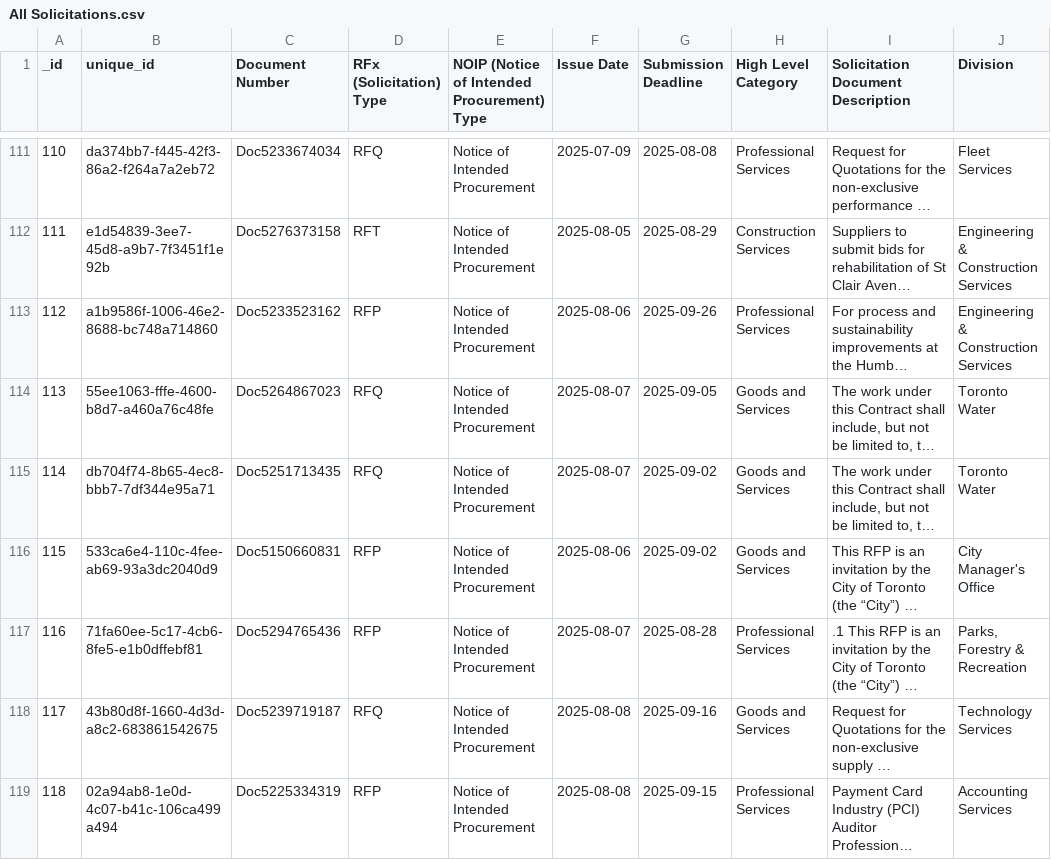
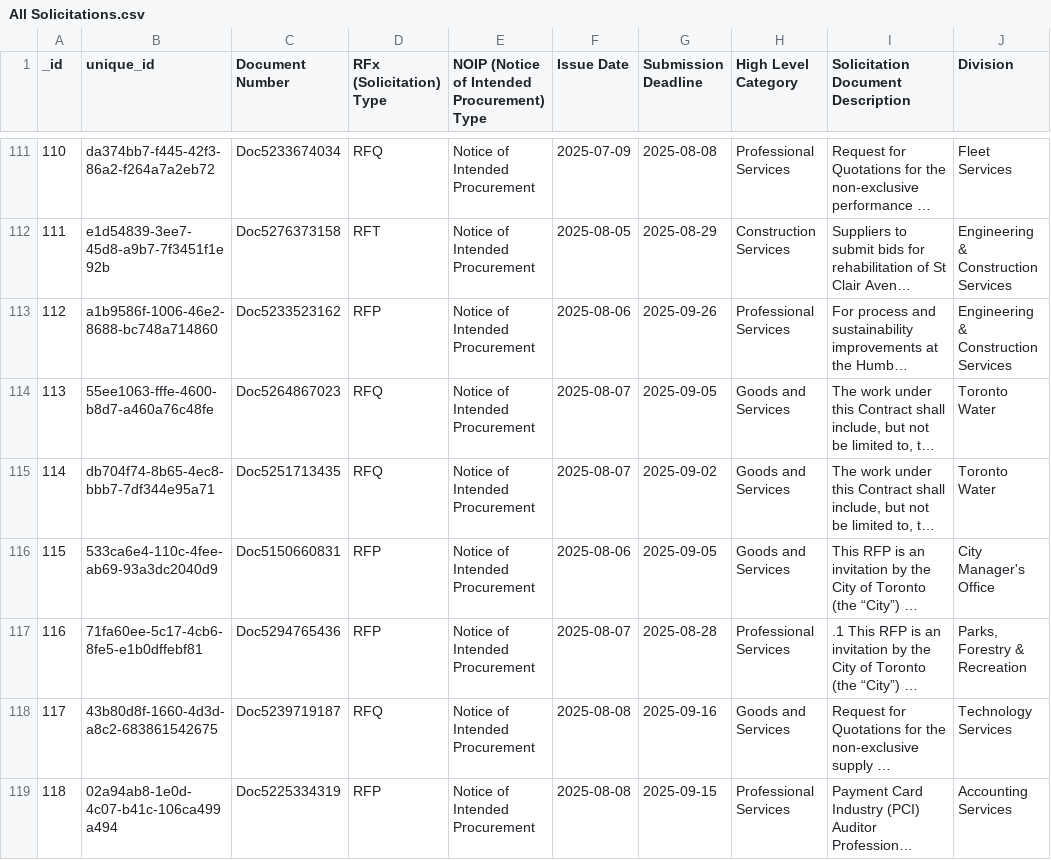
Before and after one commit to RamVasuthevan/city-of-toronto-contracts-data, a CSV file: All Solicitations.csv, drawn as a sheet; only a part is shown, gaps mark what is left out; long unchanged cells end in …; the diff names each change by its address in the sheet, - before the commit and + after, or states it on an @@ line.

```diff
--- a/All Solicitations.csv
+++ b/All Solicitations.csv
-G116 (Submission Deadline): 2025-09-02
+G116 (Submission Deadline): 2025-09-05
```
